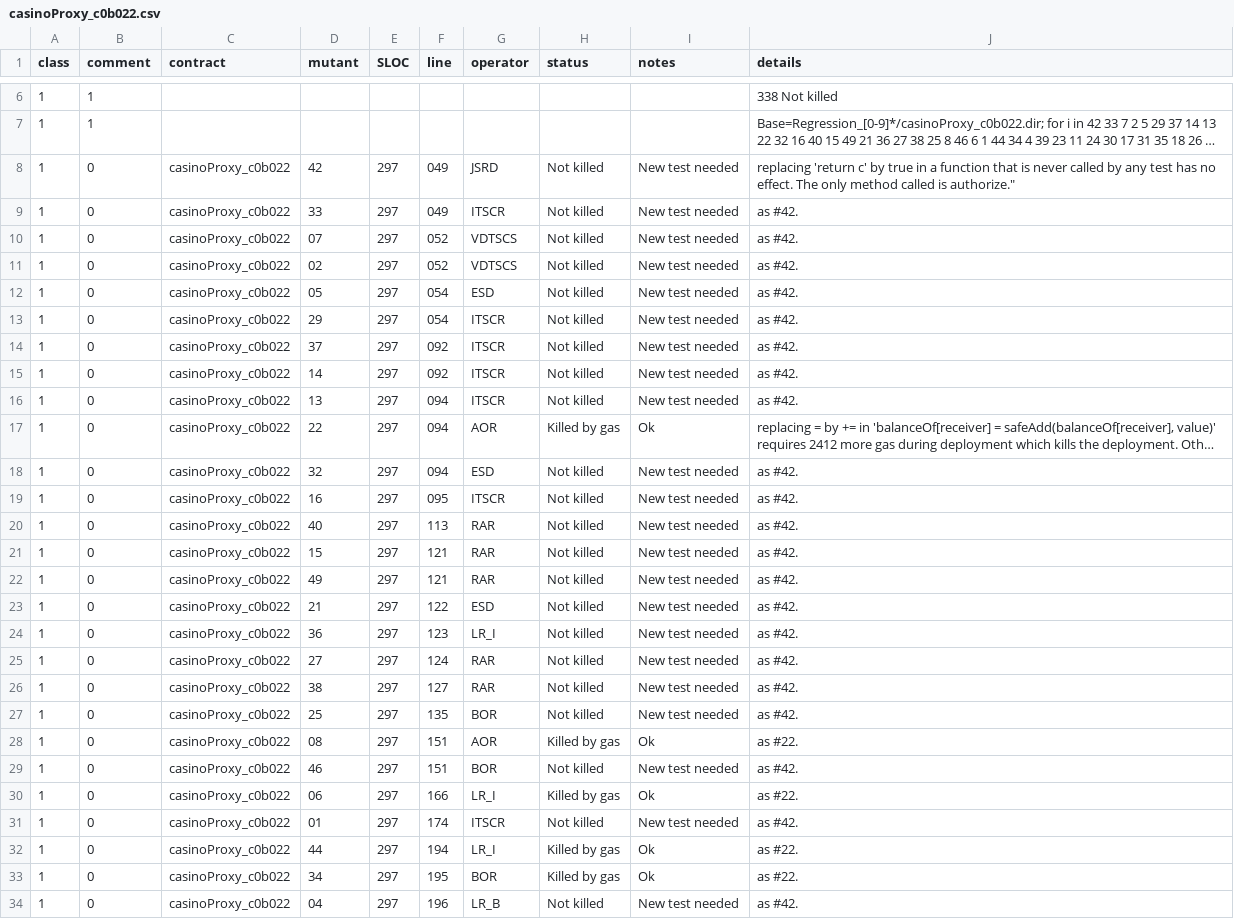
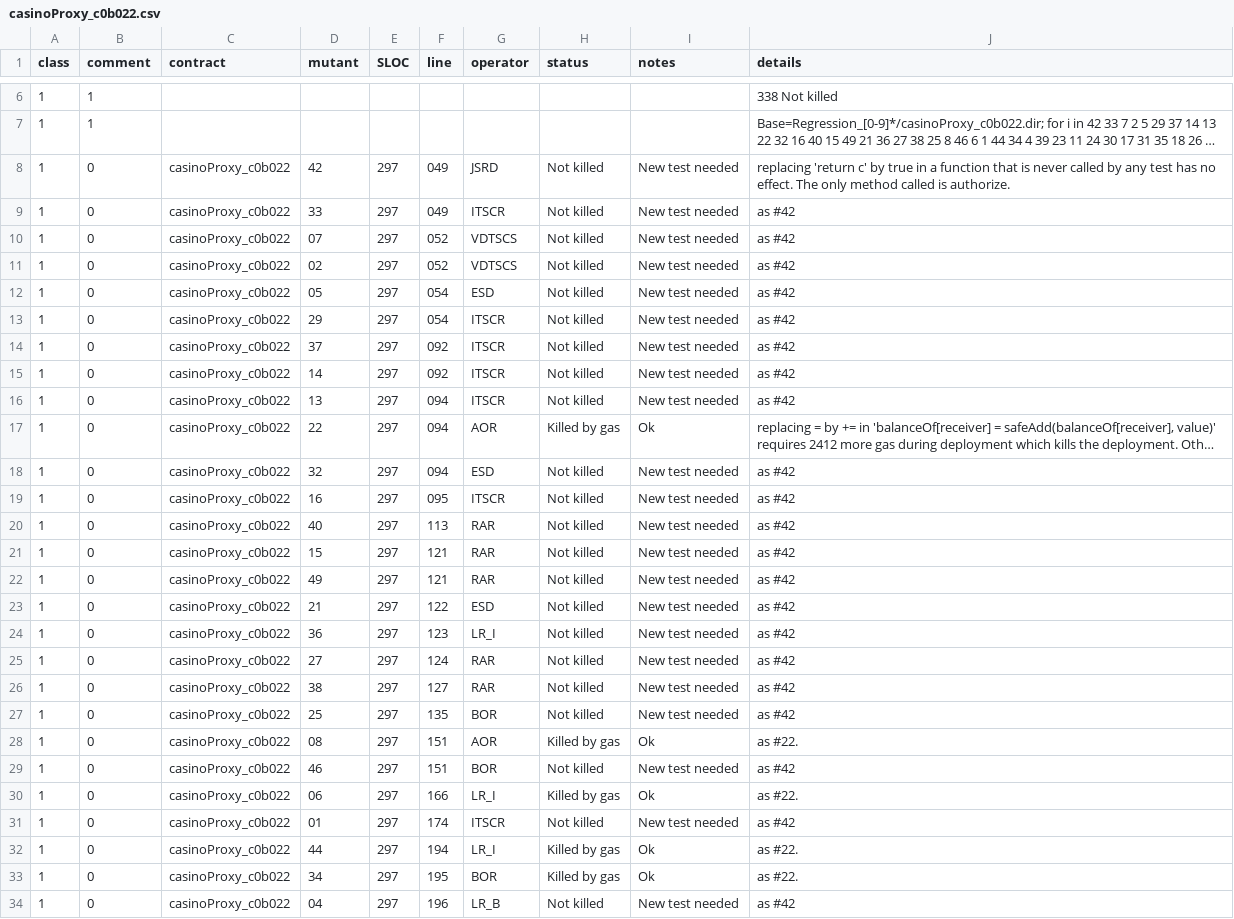
Before and after one commit to pieterhartel/Mutation-at-scale, a CSV file: casinoProxy_c0b022.csv, drawn as a sheet; only a part is shown, gaps mark what is left out; long unchanged cells end in …; the diff covers the shown part only; the diff names each change by its address in the sheet, - before the commit and + after, or states it on an @@ line.

Commit message:
align columns

```diff
--- a/casinoProxy_c0b022.csv
+++ b/casinoProxy_c0b022.csv
-J8 (details): …called is authorize."
+J8 (details): …called is authorize.
-J9:J16 (details): as #42.
+J9:J16 (details): as #42
-J18:J27 (details): as #42.
+J18:J27 (details): as #42
-J29 (details): as #42.
+J29 (details): as #42
-J31 (details): as #42.
+J31 (details): as #42
-J34 (details): as #42.
+J34 (details): as #42
```
Also changed, not shown: 19 edited cells elsewhere in this file, NumberBoard_9E7505.csv.
